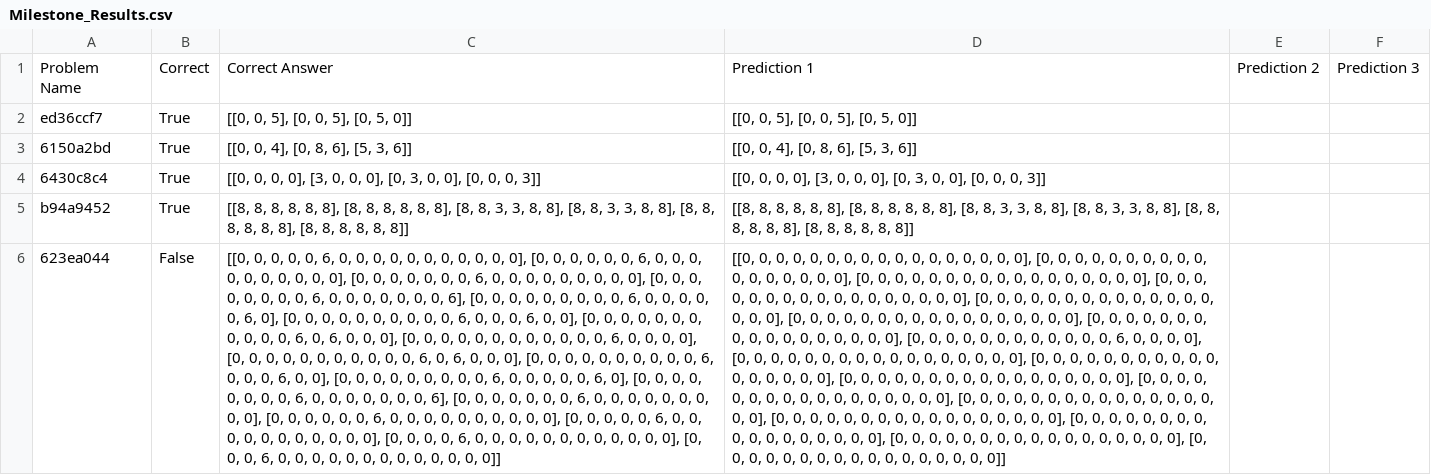
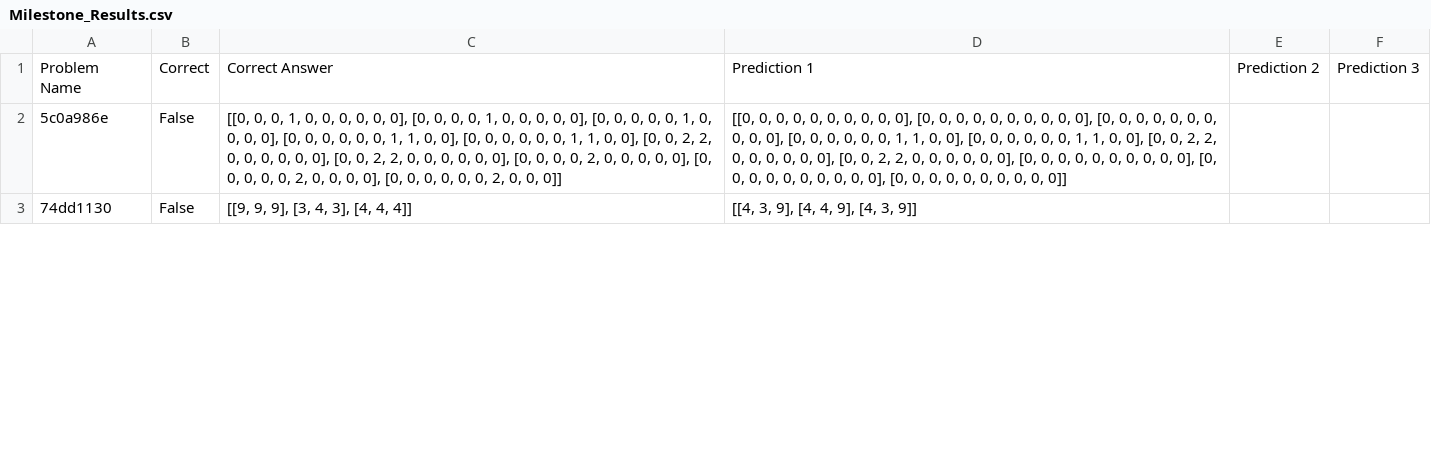
Before and after one commit to srikarnimma/ARC_AGI, a CSV file: Milestone_Results.csv, drawn as a sheet; only a part is shown; removed rows and columns are numbered as before the commit, all else as after; the diff covers the shown part only; the diff names each change by its address in the sheet, - before the commit and + after, or states it on an @@ line.

```diff
--- a/Milestone_Results.csv
+++ b/Milestone_Results.csv
-row 2: ed36ccf7 | True | [[0, 0, 5], [0, 0, 5], [0, 5, 0]] | [[0, 0, 5], [0, 0, 5], [0, 5, 0]]
-row 3: 6150a2bd | True | [[0, 0, 4], [0, 8, 6], [5, 3, 6]] | [[0, 0, 4], [0, 8, 6], [5, 3, 6]]
-row 4: 6430c8c4 | True | [[0, 0, 0, 0], [3, 0, 0, 0], [0, 3, 0, 0], [0, 0, 0, 3]] | [[0, 0, 0, 0], [3, 0, 0, 0], [0, 3, 0, 0], [0, 0, 0, 3]]
-row 5: b94a9452 | True | [[8, 8, 8, 8, 8, 8], [8, 8, 8, 8, 8, 8], [8, 8, 3, 3, 8, 8], [8, 8, 3, 3, 8, 8], [8, 8, 8, 8, 8, 8], [8, 8, 8, 8, 8, 8]] | [[8, 8, 8, 8, 8, 8], [8, 8, 8, 8, 8, 8], [8, 8, 3, 3, 8, 8], [8, 8, 3, 3, 8, 8], [8, 8, 8, 8, 8, 8], [8, 8, 8, 8, 8, 8]]
-A2: 623ea044
+A2: 5c0a986e
-C2: …0, 0, 0, 0, 6, 0, 0, 0, 0, 0, 0, 0, 0, 0, 0, 0], [0, 0, 0, 0, 0, 0, 6, 0, 0, 0, 0, 0, 0, 0, 0, 0, 0], [0, 0, 0, 0, 0, 0, 0, 6, 0, 0, 0, 0, 0, 0, 0, 0, 0], [0, 0, 0, 0, 0, 0, 0, 0, 6, 0, 0, 0, 0, 0, 0, 0, 6], [0, 0, 0, 0, 0, 0, 0, 0, 0, 6, 0, 0, 0, 0, 0, 6, 0], [0, 0, 0, 0, 0, 0, 0, 0, 0, 0, 6, 0, 0, 0, 6, 0, 0], [0, 0, 0, 0, 0, 0, 0, 0, 0, 0, 0, 6, 0, 6, 0, 0, 0], [0, 0, 0, 0, 0, 0, 0, 0, 0, 0, 0, 0, 6, 0, 0, 0, 0], [0, 0, 0, 0, 0, 0, 0, 0, 0, 0, 0, 6, 0, 6, 0, 0, 0], [0, 0, 0, 0, 0, 0, 0, 0, 0, 0, 6, 0, 0, 0, 6, 0, 0], [0, 0, 0, 0, 0, 0, 0, 0, 0, 6, 0, 0, 0, 0, 0, 6, 0], [0, 0, 0, 0, 0, 0, 0, 0, 6, 0, 0, 0, 0, 0, 0, 0, 6], [0, 0, 0, 0, 0, 0, 0, 6, 0, 0, 0, 0, 0, 0, 0, 0, 0], [0, 0, 0, 0, 0, 0, 6, 0, 0, 0, 0, 0, 0, 0, 0, 0, 0], [0, 0, 0, 0, 0, 6, 0, 0, 0, 0, 0, 0, 0, 0, 0, 0, 0], [0, 0, 0, 0, 6, 0, 0, 0, 0, 0, 0, 0, 0, 0, 0, 0, 0], [0, 0, 0, 6, 0, 0, 0, 0, 0, 0, 0, 0, 0, 0, 0, 0,…
+C2: …0, 0, 1, 0, 0, 0, 0, 0, 0], [0, 0, 0, 0, 1, 0, 0, 0, 0, 0], [0, 0, 0, 0, 0, 1, 0, 0, 0, 0], [0, 0, 0, 0, 0, 0, 1, 1, 0, 0], [0, 0, 0, 0, 0, 0, 1, 1, 0, 0], [0, 0, 2, 2, 0, 0, 0, 0, 0, 0], [0, 0, 2, 2, 0, 0, 0, 0, 0, 0], [0, 0, 0, 0, 2, 0, 0, 0, 0, 0], [0, 0, 0, 0, 0, 2, 0, 0, 0, 0], [0, 0, 0, 0, 0, 0, 2, 0, 0,…
-D2: …0, 0, 0, 0, 0, 0, 0, 0, 0, 0], [0, 0, 0, 0, 0, 0, 0, 0, 0, 0, 0, 0, 0, 0, 0, 0, 0], [0, 0, 0, 0, 0, 0, 0, 0, 0, 0, 0, 0, 0, 0, 0, 0, 0], [0, 0, 0, 0, 0, 0, 0, 0, 0, 0, 0, 0, 0, 0, 0, 0, 0], [0, 0, 0, 0, 0, 0, 0, 0, 0, 0, 0, 0, 0, 0, 0, 0, 0], [0, 0, 0, 0, 0, 0, 0, 0, 0, 0, 0, 0, 0, 0, 0, 0, 0], [0, 0, 0, 0, 0, 0, 0, 0, 0, 0, 0, 0, 0, 0, 0, 0, 0], [0, 0, 0, 0, 0, 0, 0, 0, 0, 0, 0, 0, 6, 0, 0, 0, 0], [0, 0, 0, 0, 0, 0, 0, 0, 0, 0, 0, 0, 0, 0, 0, 0, 0], [0, 0, 0, 0, 0, 0, 0, 0, 0, 0, 0, 0, 0, 0, 0, 0, 0], [0, 0, 0, 0, 0, 0, 0, 0, 0, 0, 0, 0, 0, 0, 0, 0, 0], [0, 0, 0, 0, 0, 0, 0, 0, 0, 0, 0, 0, 0, 0, 0, 0, 0], [0, 0, 0, 0, 0, 0, 0, 0, 0, 0, 0, 0, 0, 0, 0, 0, 0], [0, 0, 0, 0, 0, 0, 0, 0, 0, 0, 0, 0, 0, 0, 0, 0, 0], [0, 0, 0, 0, 0, 0, 0, 0, 0, 0, 0, 0, 0, 0, 0, 0, 0], [0, 0, 0, 0, 0, 0, 0, 0, 0, 0, 0, 0, 0, 0, 0, 0, 0], [0, 0, 0, 0, 0, 0, 0, 0, 0, 0,…
+D2: …0, 0, 0], [0, 0, 0, 0, 0, 0, 0, 0, 0, 0], [0, 0, 0, 0, 0, 0, 0, 0, 0, 0], [0, 0, 0, 0, 0, 0, 1, 1, 0, 0], [0, 0, 0, 0, 0, 0, 1, 1, 0, 0], [0, 0, 2, 2, 0, 0, 0, 0, 0, 0], [0, 0, 2, 2, 0, 0, 0, 0, 0, 0], [0, 0, 0, 0, 0, 0, 0, 0, 0, 0], [0, 0, 0, 0, 0, 0, 0, 0, 0, 0], [0, 0, 0,…
+row 3: 74dd1130 | False | [[9, 9, 9], [3, 4, 3], [4, 4, 4]] | [[4, 3, 9], [4, 4, 9], [4, 3, 9]]
```
Also changed, not shown: 11 added rows, 8 removed rows and 9 edited cells elsewhere in this file, 4 other files.
